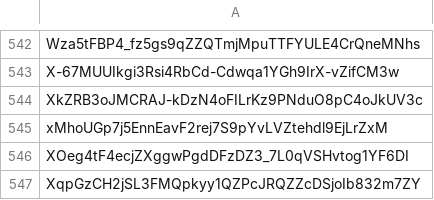
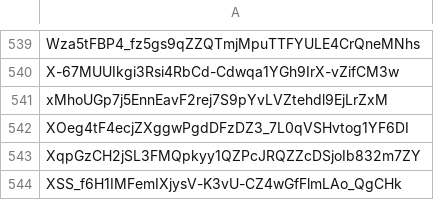
Before and after one commit to Jonny-Ringo/the_eye_of_AO, a CSV file: data/dev-addresses.csv, drawn as a sheet; only a part is shown, gaps mark what is left out; the shorter side is filled out with more unchanged rows; removed rows and columns are numbered as before the commit, all else as after; the diff covers the shown part only; the diff names each change by its address in the sheet, - before the commit and + after, or states it on an @@ line.

```diff
--- a/data/dev-addresses.csv
+++ b/data/dev-addresses.csv
-row 544: XkZRB3oJMCRAJ-kDzN4oFILrKz9PNduO8pC4oJkUV3c
```
Also changed, not shown: 1 added row and 4 removed rows elsewhere in this file.
